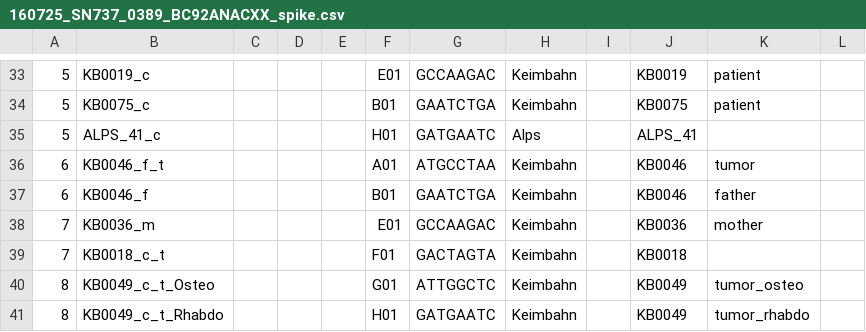
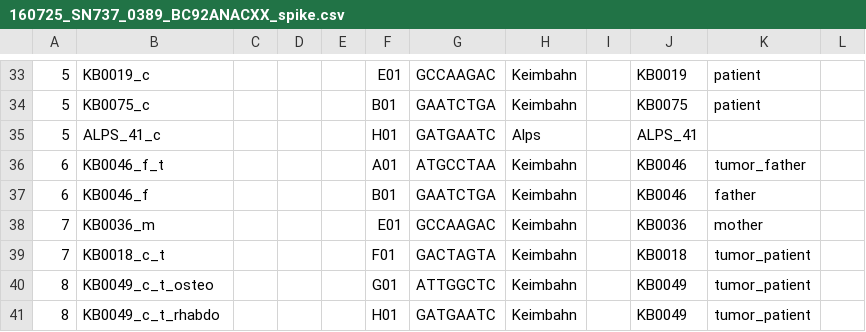
Before and after one commit to sjanssen2/spike, a CSV file: data/samplesheets/160725_SN737_0389_BC92ANACXX_spike.csv, drawn as a sheet; only a part is shown, gaps mark what is left out; the diff names each change by its address in the sheet, - before the commit and + after, or states it on an @@ line.

```diff
--- a/data/samplesheets/160725_SN737_0389_BC92ANACXX_spike.csv
+++ b/data/samplesheets/160725_SN737_0389_BC92ANACXX_spike.csv
-K36: tumor
+K36: tumor_father
-K39: (empty)
+K39: tumor_patient
-B40: KB0049_c_t_Osteo
+B40: KB0049_c_t_osteo
-K40: tumor_osteo
+K40: tumor_patient
-B41: KB0049_c_t_Rhabdo
+B41: KB0049_c_t_rhabdo
-K41: tumor_rhabdo
+K41: tumor_patient
```
Also changed, not shown: data/samplesheets/160725_SN737_0390_AC9LC8ACXX_spike.csv, data/samplesheets/170505_SN737_0412_BCAD5CACXX_spike.csv, 11 other files.
